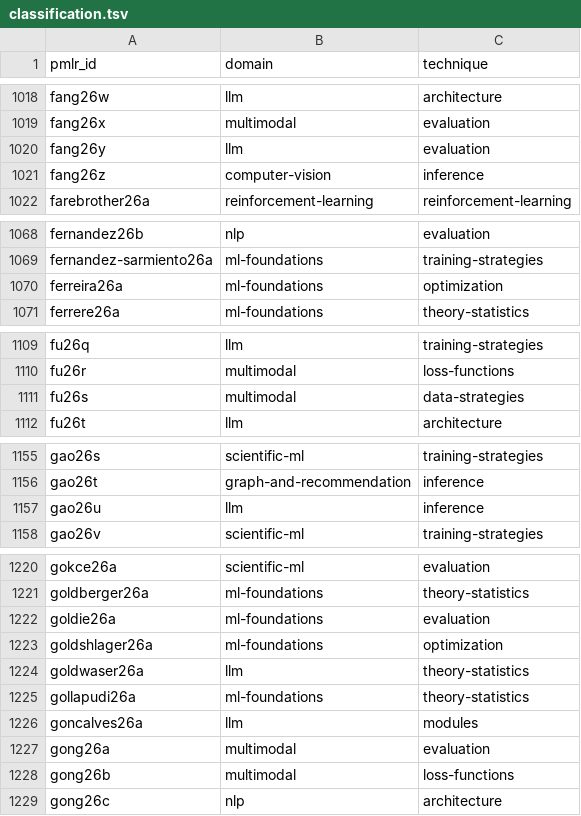
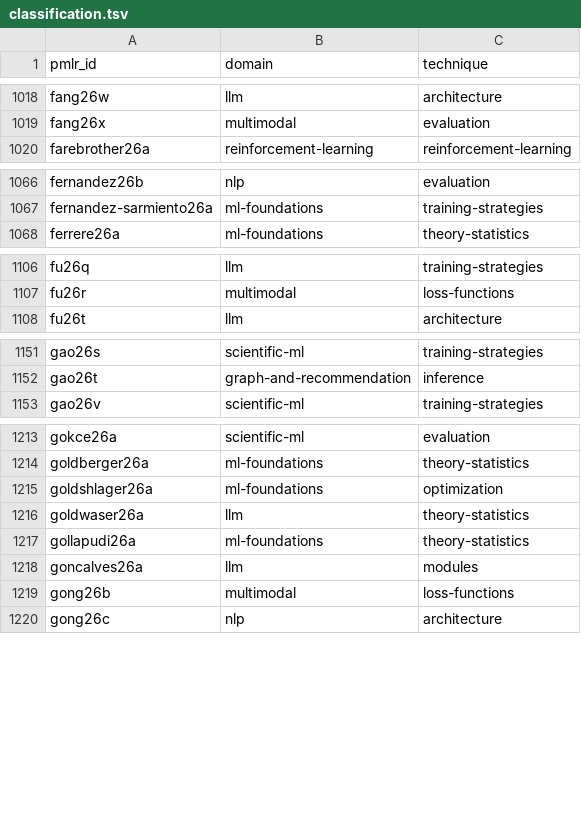
Before and after one commit to rascal-yang/Awesome-Research-Insights, a TSV file: conferences/icml-2026/classification.tsv, drawn as a sheet; only a part is shown, gaps mark what is left out; the diff covers the shown part only.

```diff
--- a/conferences/icml-2026/classification.tsv
+++ b/conferences/icml-2026/classification.tsv
@@ -1019,4 +1019,2 @@ fang26w	llm	architecture
 fang26x	multimodal	evaluation
-fang26y	llm	evaluation
-fang26z	computer-vision	inference
 farebrother26a	reinforcement-learning	reinforcement-learning
@@ -1069,3 +1067,2 @@ fernandez26b	nlp	evaluation
 fernandez-sarmiento26a	ml-foundations	training-strategies
-ferreira26a	ml-foundations	optimization
 ferrere26a	ml-foundations	theory-statistics
@@ -1110,3 +1107,2 @@ fu26q	llm	training-strategies
 fu26r	multimodal	loss-functions
-fu26s	multimodal	data-strategies
 fu26t	llm	architecture
@@ -1156,3 +1152,2 @@ gao26s	scientific-ml	training-strategies
 gao26t	graph-and-recommendation	inference
-gao26u	llm	inference
 gao26v	scientific-ml	training-strategies
@@ -1221,3 +1214,2 @@ gokce26a	scientific-ml	evaluation
 goldberger26a	ml-foundations	theory-statistics
-goldie26a	ml-foundations	evaluation
 goldshlager26a	ml-foundations	optimization
@@ -1226,3 +1218,2 @@ gollapudi26a	ml-foundations	theory-statistics
 goncalves26a	llm	modules
-gong26a	multimodal	evaluation
 gong26b	multimodal	loss-functions
```
Also changed, not shown: 4 removed rows elsewhere in this file, 32 other files.
